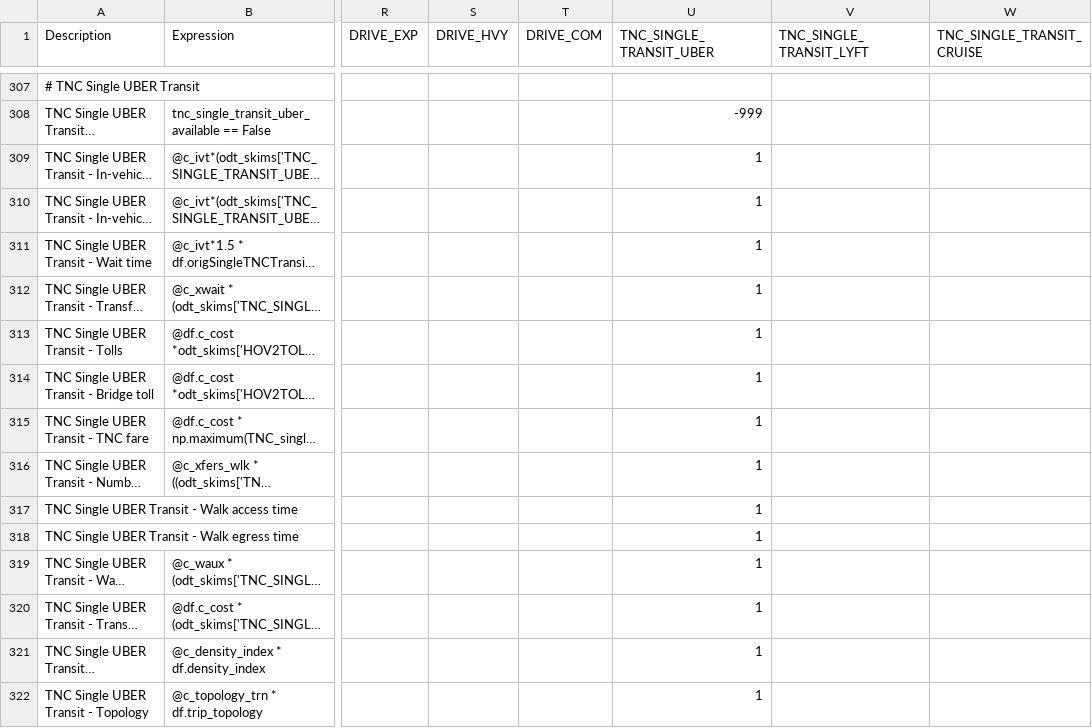
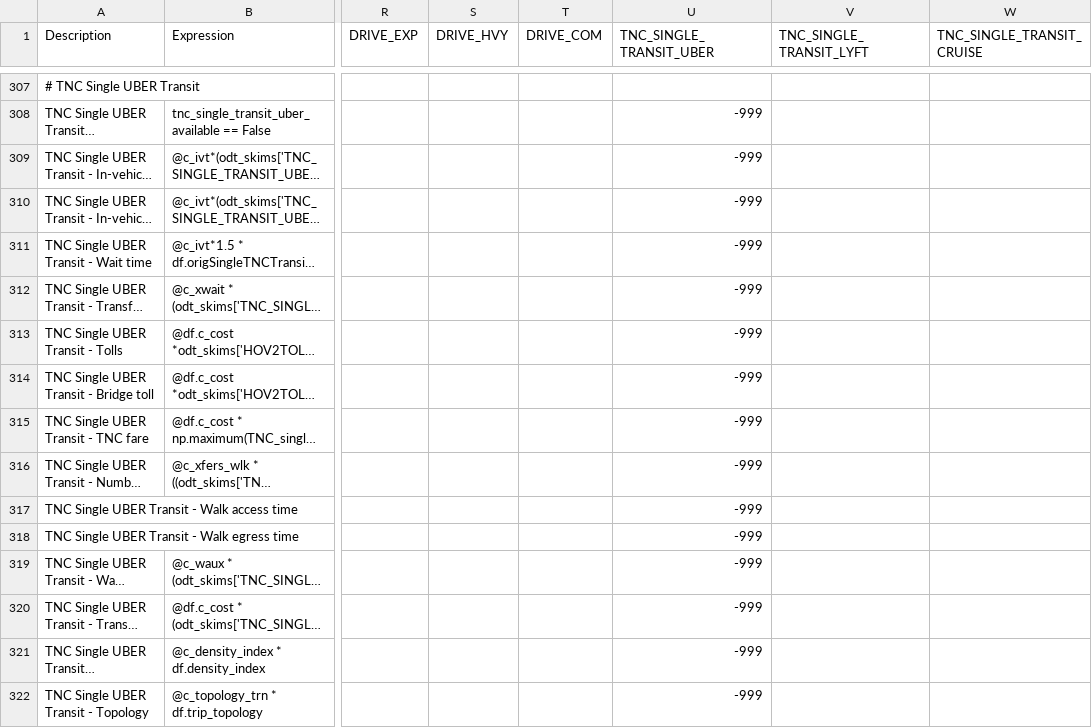
Before and after one commit to LBNL-UCB-STI/activitysim-configs-sfbay, a CSV file: configs/trip_mode_choice.csv, drawn as a sheet; only a part is shown, gaps mark what is left out; long unchanged cells end in …; the diff covers the shown part only; the diff names each change by its address in the sheet, - before the commit and + after, or states it on an @@ line.

```diff
--- a/configs/trip_mode_choice.csv
+++ b/configs/trip_mode_choice.csv
-U309:U322 (TNC_SINGLE_TRANSIT_UBER): 1
+U309:U322 (TNC_SINGLE_TRANSIT_UBER): -999
```
Also changed, not shown: 77 edited cells elsewhere in this file, configs/tour_mode_choice.csv.
